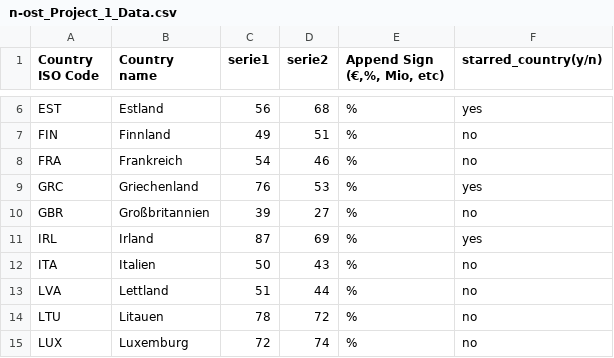
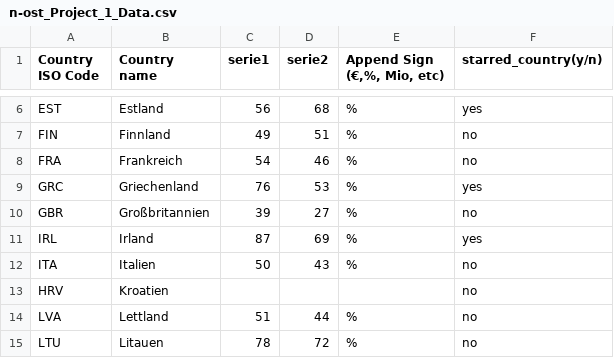
Before and after one commit to jplusplus/nost-10years, a CSV file: static/projects/n-ost_Project_1_Data.csv, drawn as a sheet; only a part is shown, gaps mark what is left out; the shorter side is filled out with more unchanged rows.

```diff
--- a/static/projects/n-ost_Project_1_Data.csv
+++ b/static/projects/n-ost_Project_1_Data.csv
@@ -12,2 +12,3 @@ IRL,Irland,87,69,%,yes
 ITA,Italien,50,43,%,no
+HRV,Kroatien,,,,no
 LVA,Lettland,51,44,%,no
```
Also changed, not shown: static/projects/n-ost_Project_2_Data.csv, static/projects/n-ost_Project_2_Infos.csv, 17 other files.
